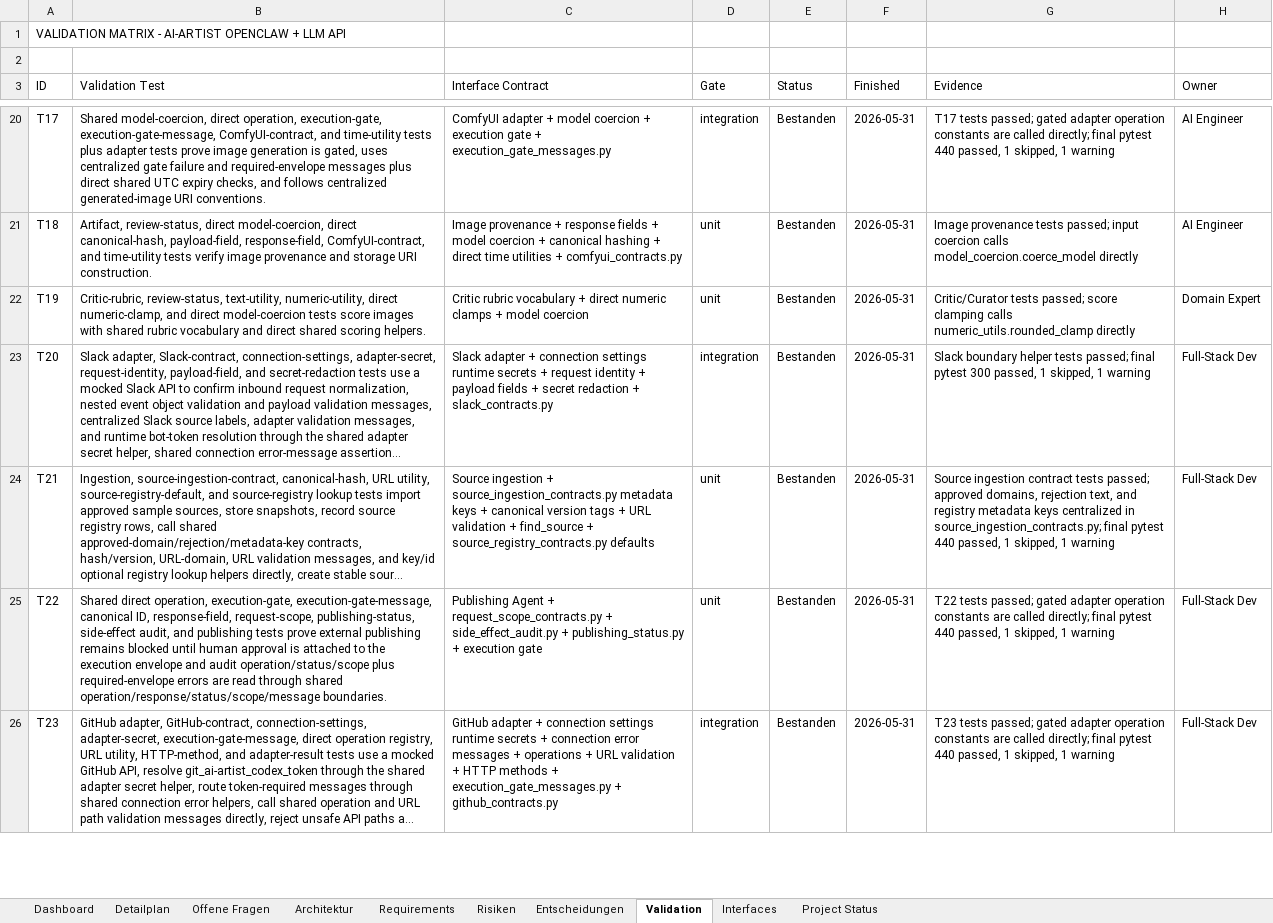
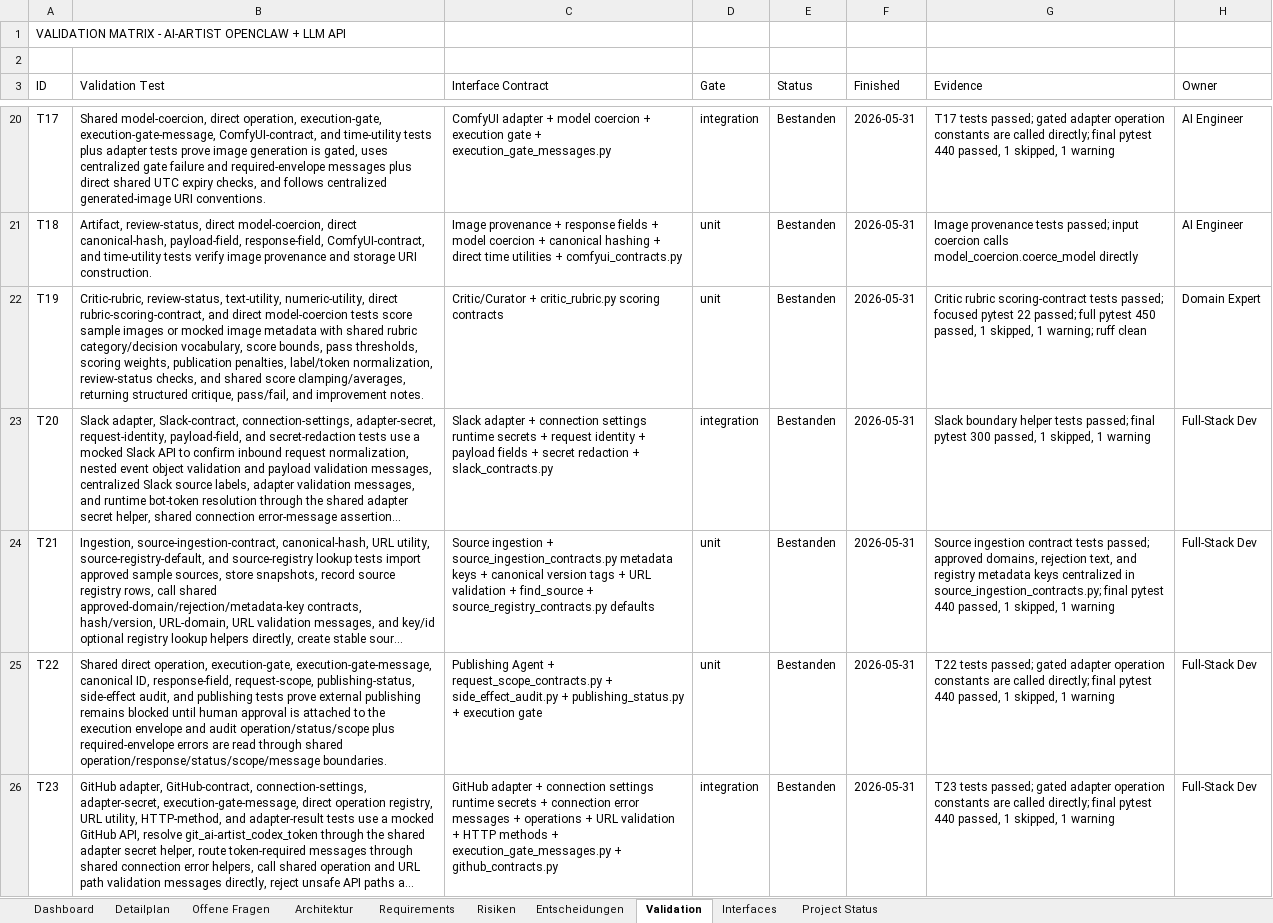
Before and after one commit to artprof964/AI-Artist, an Excel workbook: AI_Artist_Agent_Projekttracker.xlsx, sheet Validation, drawn as a sheet; only a part is shown, gaps mark what is left out; long unchanged cells end in …; values as stored, in another font and other column widths than the file's, no borders; the diff covers the shown part only; the diff names each change by its address in the sheet, - before the commit and + after, or states it on an @@ line.

```diff
--- a/AI_Artist_Agent_Projekttracker.xlsx (sheet Validation)
+++ b/AI_Artist_Agent_Projekttracker.xlsx (sheet Validation)
-B22 (Validation Test): …numeric-utility, direct numeric-clamp, and direct model-coercion tests score images with shared rubric vocabulary and direct shared scoring helpers.
+B22 (Validation Test): …numeric-utility, direct rubric-scoring-contract, and direct model-coercion tests score sample images or mocked image metadata with shared rubric category/decision vocabulary, score bounds, pass thresholds, scoring weights, publication penalties, label/token normalization, review-status checks, and shared score clamping/averages, returning structured critique, pass/fail, and improvement notes.
-C22 (Interface Contract): Critic rubric vocabulary + direct numeric clamps + model coercion
+C22 (Interface Contract): Critic/Curator + critic_rubric.py scoring contracts
-G22 (Evidence): Critic/Curator tests passed; score clamping calls numeric_utils.rounded_clamp directly
+G22 (Evidence): Critic rubric scoring-contract tests passed; focused pytest 22 passed; full pytest 450 passed, 1 skipped, 1 warning; ruff clean
```
Also changed, not shown: 1 edited cell elsewhere in this sheet, sheet Project Status, 10 other files.
